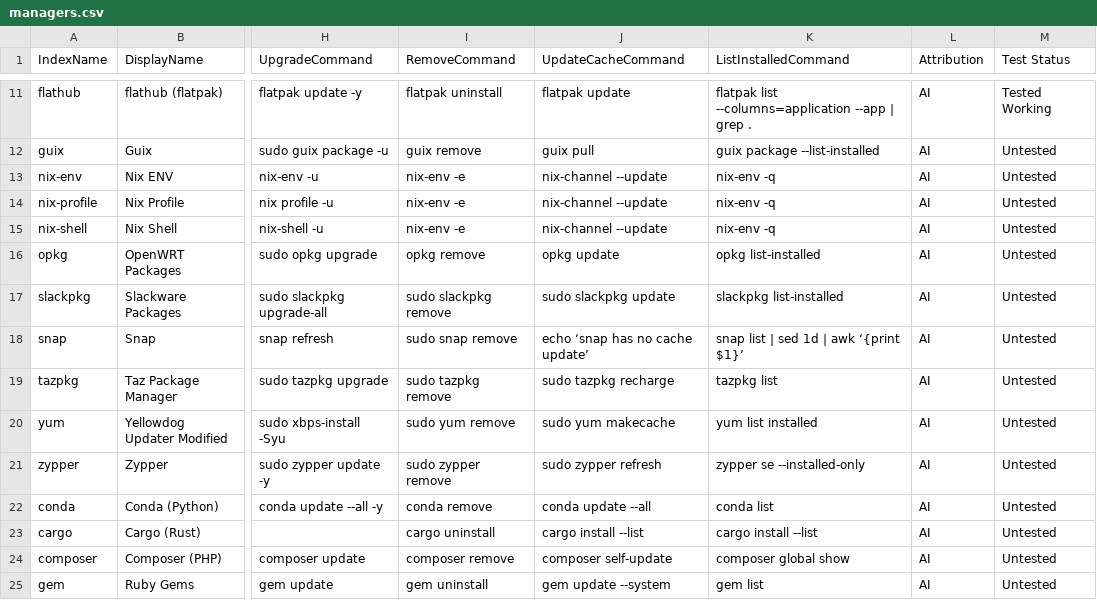
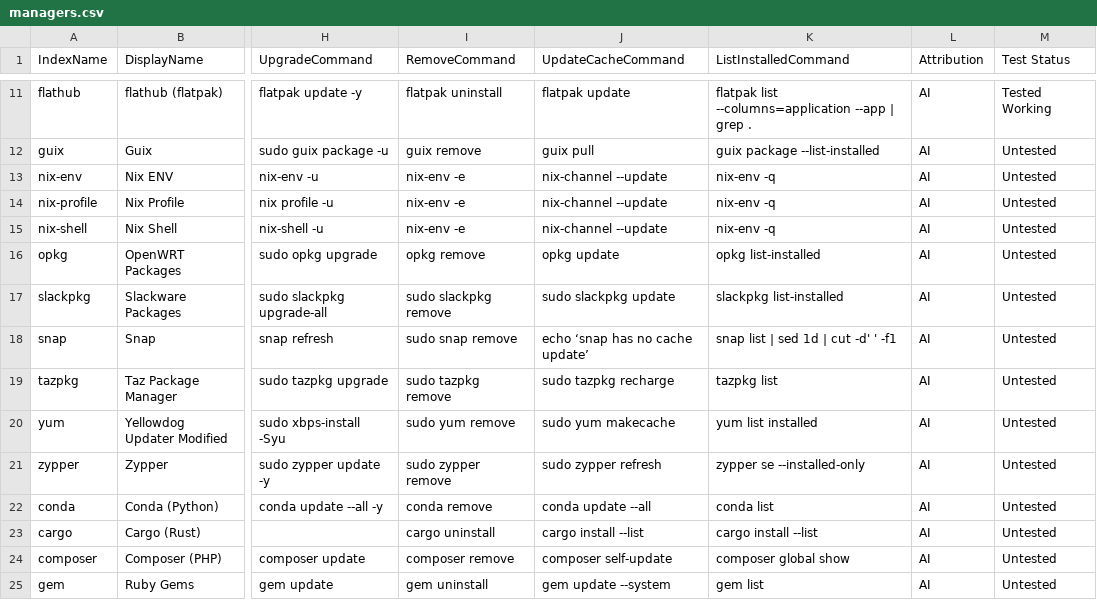
Before and after one commit to SDG-Den/unipkg, a CSV file: conf/managers.csv, drawn as a sheet; only a part is shown, gaps mark what is left out; the diff names each change by its address in the sheet, - before the commit and + after, or states it on an @@ line.

Commit message:
update

```diff
--- a/conf/managers.csv
+++ b/conf/managers.csv
-K18 (ListInstalledCommand): snap list | sed 1d | awk ‘{print $1}’
+K18 (ListInstalledCommand): snap list | sed 1d | cut -d' ' -f1
```
